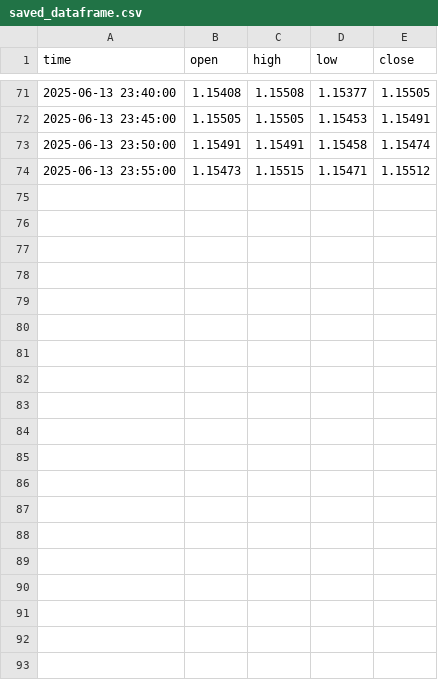
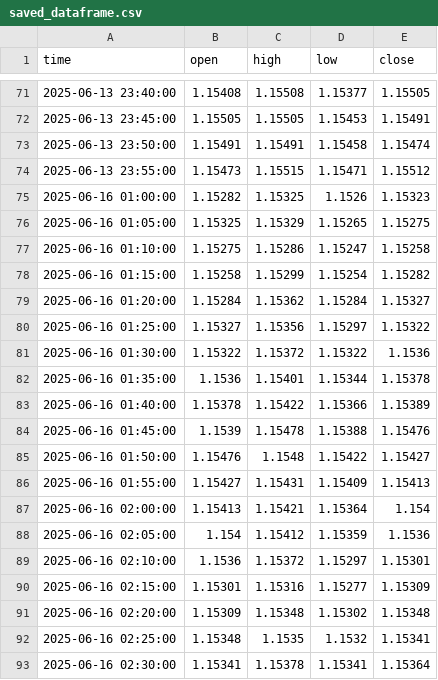
Before and after one commit to maratgaliulin/python_algo_ai, a CSV file: machine_learning_models/lstm/eurusd/saved_dataframe.csv, drawn as a sheet; only a part is shown, gaps mark what is left out; the diff covers the shown part only.

```diff
--- a/machine_learning_models/lstm/eurusd/saved_dataframe.csv
+++ b/machine_learning_models/lstm/eurusd/saved_dataframe.csv
@@ -74 +74,20 @@ time,open,high,low,close
 2025-06-13 23:55:00,1.15473,1.15515,1.15471,1.15512
+2025-06-16 01:00:00,1.15282,1.15325,1.1526,1.15323
+2025-06-16 01:05:00,1.15325,1.15329,1.15265,1.15275
+2025-06-16 01:10:00,1.15275,1.15286,1.15247,1.15258
+2025-06-16 01:15:00,1.15258,1.15299,1.15254,1.15282
+2025-06-16 01:20:00,1.15284,1.15362,1.15284,1.15327
+2025-06-16 01:25:00,1.15327,1.15356,1.15297,1.15322
+2025-06-16 01:30:00,1.15322,1.15372,1.15322,1.1536
+2025-06-16 01:35:00,1.1536,1.15401,1.15344,1.15378
+2025-06-16 01:40:00,1.15378,1.15422,1.15366,1.15389
+2025-06-16 01:45:00,1.1539,1.15478,1.15388,1.15476
+2025-06-16 01:50:00,1.15476,1.1548,1.15422,1.15427
+2025-06-16 01:55:00,1.15427,1.15431,1.15409,1.15413
+2025-06-16 02:00:00,1.15413,1.15421,1.15364,1.154
+2025-06-16 02:05:00,1.154,1.15412,1.15359,1.1536
+2025-06-16 02:10:00,1.1536,1.15372,1.15297,1.15301
+2025-06-16 02:15:00,1.15301,1.15316,1.15277,1.15309
+2025-06-16 02:20:00,1.15309,1.15348,1.15302,1.15348
+2025-06-16 02:25:00,1.15348,1.1535,1.1532,1.15341
+2025-06-16 02:30:00,1.15341,1.15378,1.15341,1.15364
```
Also changed, not shown: 20 added rows elsewhere in this file, machine_learning_models/lstm/eurusd/saved_predictions.csv, 4 other files.
